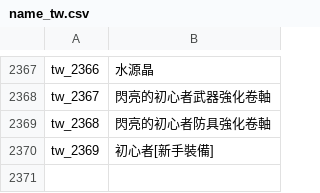
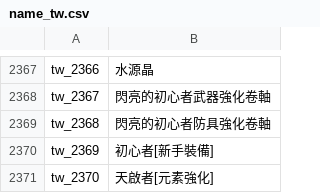
Before and after one commit to oberon-wu/teon-lang, a CSV file: name/name_tw.csv, drawn as a sheet; only a part is shown, gaps mark what is left out; the diff names each change by its address in the sheet, - before the commit and + after, or states it on an @@ line.

```diff
--- a/name/name_tw.csv
+++ b/name/name_tw.csv
+row 2371: tw_2370 | 天啟者[元素強化]
```
Also changed, not shown: desc/desc_tw.csv, 1 other file.
